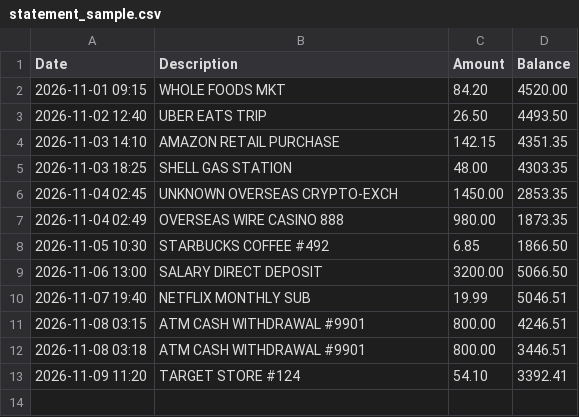
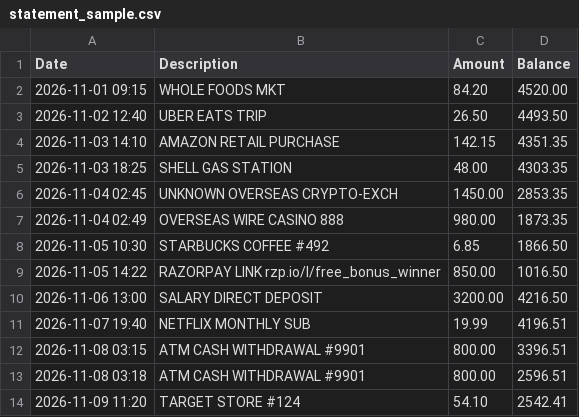
Before and after one commit to PTejasKr/Re-Card, a CSV file: public/sample_statements/statement_sample.csv, drawn as a sheet.

```diff
--- a/public/sample_statements/statement_sample.csv
+++ b/public/sample_statements/statement_sample.csv
@@ -8,6 +8,7 @@ Date,Description,Amount,Balance
 2026-11-05 10:30,STARBUCKS COFFEE #492,6.85,1866.50
-2026-11-06 13:00,SALARY DIRECT DEPOSIT,3200.00,5066.50
-2026-11-07 19:40,NETFLIX MONTHLY SUB,19.99,5046.51
-2026-11-08 03:15,ATM CASH WITHDRAWAL #9901,800.00,4246.51
-2026-11-08 03:18,ATM CASH WITHDRAWAL #9901,800.00,3446.51
-2026-11-09 11:20,TARGET STORE #124,54.10,3392.41
+2026-11-05 14:22,RAZORPAY LINK rzp.io/l/free_bonus_winner,850.00,1016.50
+2026-11-06 13:00,SALARY DIRECT DEPOSIT,3200.00,4216.50
+2026-11-07 19:40,NETFLIX MONTHLY SUB,19.99,4196.51
+2026-11-08 03:15,ATM CASH WITHDRAWAL #9901,800.00,3396.51
+2026-11-08 03:18,ATM CASH WITHDRAWAL #9901,800.00,2596.51
+2026-11-09 11:20,TARGET STORE #124,54.10,2542.41
```
Also changed, not shown: sample_statements/statement_sample.csv, 16 other files.
